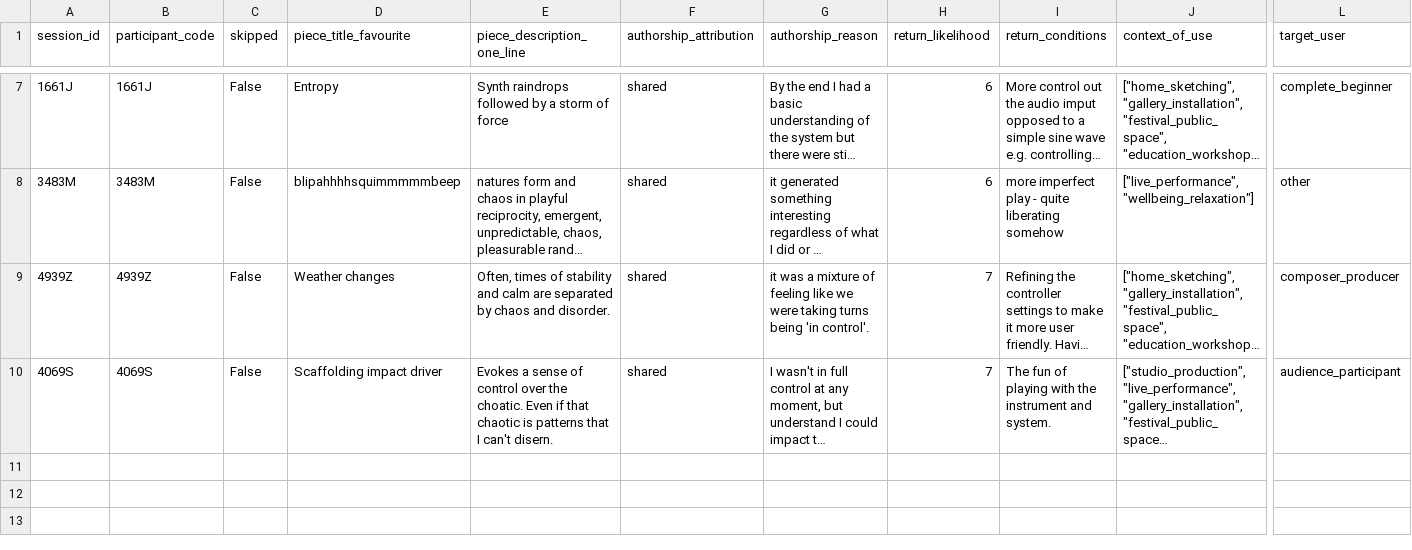
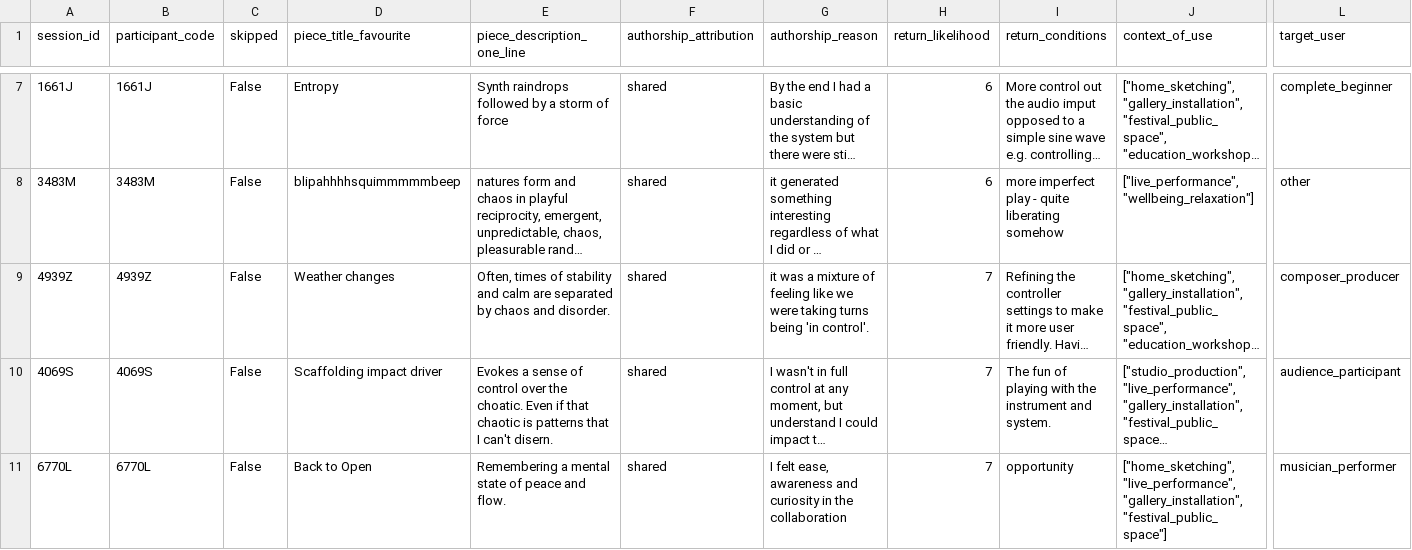
Before and after one commit to td0034/OrganisedSound, a CSV file: Participant Survey/exports/participant_addendum.csv, drawn as a sheet; only a part is shown, gaps mark what is left out; long unchanged cells end in …; rows hold the shown columns only; the diff names each change by its address in the sheet, - before the commit and + after, or states it on an @@ line.

```diff
--- a/Participant Survey/exports/participant_addendum.csv
+++ b/Participant Survey/exports/participant_addendum.csv
+row 11: 6770L | 6770L | False | Back to Open | Remembering a mental state of peace and flow. | shared | I felt ease, awareness and curiosity in the collaboration | 7 | opportunity | ["home_sketching", "live_performance", "gallery_installation", "festival_public_space"] | musician_performer
```
Also changed, not shown: 6 other files.
